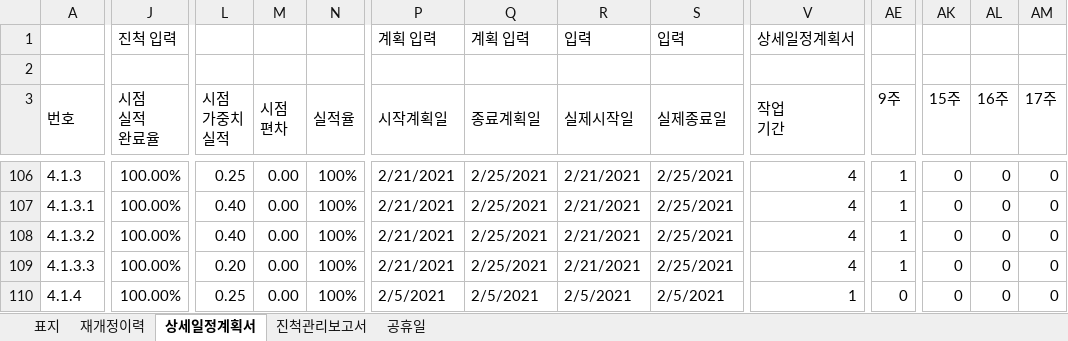
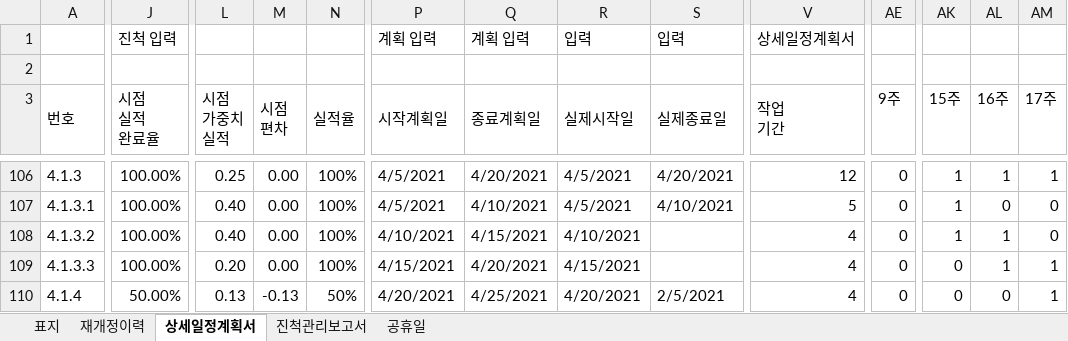
Before and after one commit to kwanGDss/Warriors, an Excel workbook: Documents/00.Warriors 게임 개발 상세일정계획서.xlsx, sheet 상세일정계획서, drawn as a sheet; only a part is shown, gaps mark what is left out; values as stored, in another font and other column widths than the file's, no cell formats; charts and pictures and conditional formats not drawn; the diff covers the shown part only; the diff names each change by its address in the sheet, - before the commit and + after, or states it on an @@ line.

```diff
--- a/Documents/00.Warriors 게임 개발 상세일정계획서.xlsx (sheet 상세일정계획서)
+++ b/Documents/00.Warriors 게임 개발 상세일정계획서.xlsx (sheet 상세일정계획서)
-P106:P107 (시작계획일): 2/21/2021
+P106:P107 (시작계획일): 4/5/2021
-Q106 (종료계획일): 2/25/2021
+Q106 (종료계획일): 4/20/2021
-R106:R107 (실제시작일): 2/21/2021
+R106:R107 (실제시작일): 4/5/2021
-S106 (실제종료일): 2/25/2021
+S106 (실제종료일): 4/20/2021
-V106 (작업 기간): 4
+V106 (작업 기간): 12
-AE106:AE109 (9주): 1
+AE106:AE109 (9주): 0
-AK106:AK108 (15주): 0
+AK106:AK108 (15주): 1
-AL106 (16주): 0
+AL106 (16주): 1
-AM106 (17주): 0
+AM106 (17주): 1
-Q107 (종료계획일): 2/25/2021
+Q107 (종료계획일): 4/10/2021
-S107 (실제종료일): 2/25/2021
+S107 (실제종료일): 4/10/2021
-V107 (작업 기간): 4
+V107 (작업 기간): 5
-P108 (시작계획일): 2/21/2021
+P108 (시작계획일): 4/10/2021
-Q108 (종료계획일): 2/25/2021
+Q108 (종료계획일): 4/15/2021
-R108 (실제시작일): 2/21/2021
+R108 (실제시작일): 4/10/2021
-S108:S109 (실제종료일): 2/25/2021
+S108:S109 (실제종료일): (empty)
-AL108:AL109 (16주): 0
+AL108:AL109 (16주): 1
-P109 (시작계획일): 2/21/2021
+P109 (시작계획일): 4/15/2021
-Q109 (종료계획일): 2/25/2021
+Q109 (종료계획일): 4/20/2021
-R109 (실제시작일): 2/21/2021
+R109 (실제시작일): 4/15/2021
-AM109:AM110 (17주): 0
+AM109:AM110 (17주): 1
-J110 (시점 실적 완료율): 100.00%
+J110 (시점 실적 완료율): 50.00%
-L110 (시점 가중치 실적): 0.25
+L110 (시점 가중치 실적): 0.13
-M110 (시점 편차): 0.00
+M110 (시점 편차): -0.13
-N110 (실적율): 100%
+N110 (실적율): 50%
-P110 (시작계획일): 2/5/2021
+P110 (시작계획일): 4/20/2021
-Q110 (종료계획일): 2/5/2021
+Q110 (종료계획일): 4/25/2021
-R110 (실제시작일): 2/5/2021
+R110 (실제시작일): 4/20/2021
-V110 (작업 기간): 1
+V110 (작업 기간): 4
```
Also changed, not shown: 763 edited cells elsewhere in this sheet, sheet 진척관리보고서, cell formats.
